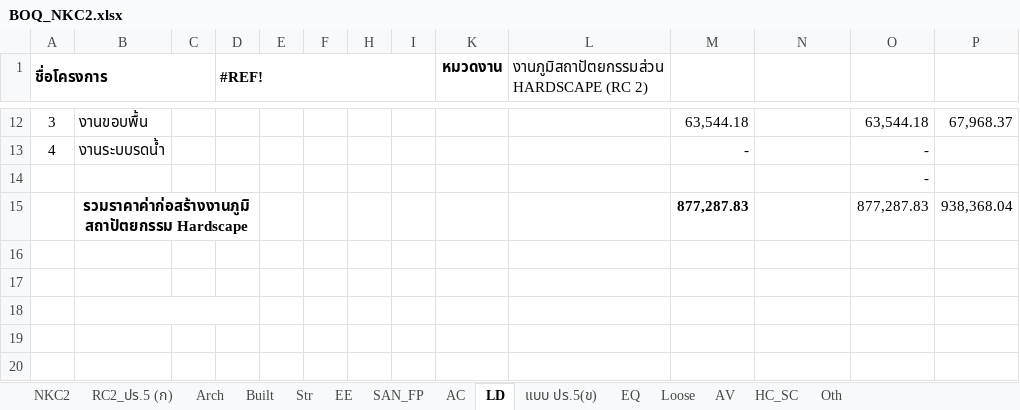
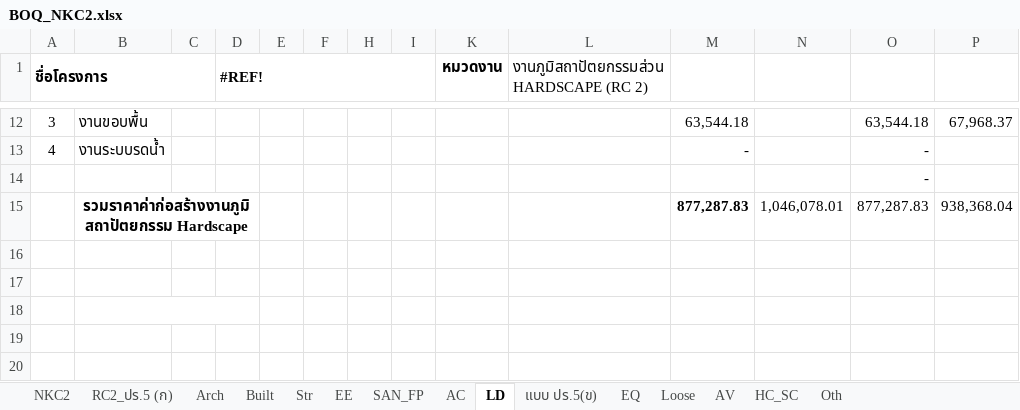
Before and after one commit to Suzanoo/okmd, an Excel workbook: public/boq/BOQ_NKC2.xlsx, sheet LD, drawn as a sheet; only a part is shown, gaps mark what is left out; values as stored, in another font and other column widths than the file's, no borders; the diff names each change by its address in the sheet, - before the commit and + after, or states it on an @@ line.

```diff
--- a/public/boq/BOQ_NKC2.xlsx (sheet LD)
+++ b/public/boq/BOQ_NKC2.xlsx (sheet LD)
-N15: (empty)
+N15: 1,046,078.01
```
Also changed, not shown: sheet NKC2, sheet RC2_ปร.5 (ก), sheet Oth, 26 other files.
